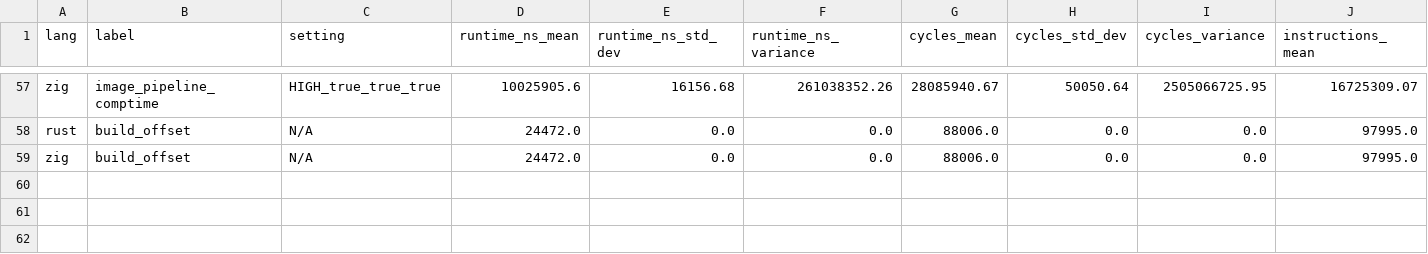
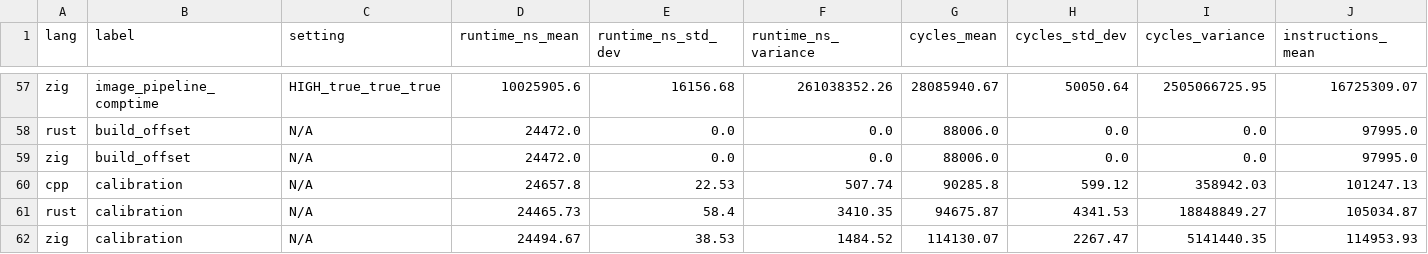
Before and after one commit to thomasisebeck/Research, a CSV file: runtime_times_all.csv, drawn as a sheet; only a part is shown, gaps mark what is left out; rows hold the shown columns only; the diff names each change by its address in the sheet, - before the commit and + after, or states it on an @@ line.

```diff
--- a/runtime_times_all.csv
+++ b/runtime_times_all.csv
+row 60: cpp | calibration | N/A | 24657.8 | 22.53 | 507.74 | 90285.8 | 599.12 | 358942.03 | 101247.13
+row 61: rust | calibration | N/A | 24465.73 | 58.4 | 3410.35 | 94675.87 | 4341.53 | 18848849.27 | 105034.87
+row 62: zig | calibration | N/A | 24494.67 | 38.53 | 1484.52 | 114130.07 | 2267.47 | 5141440.35 | 114953.93
```
Also changed, not shown: build_times_all.csv, 29 other files.
